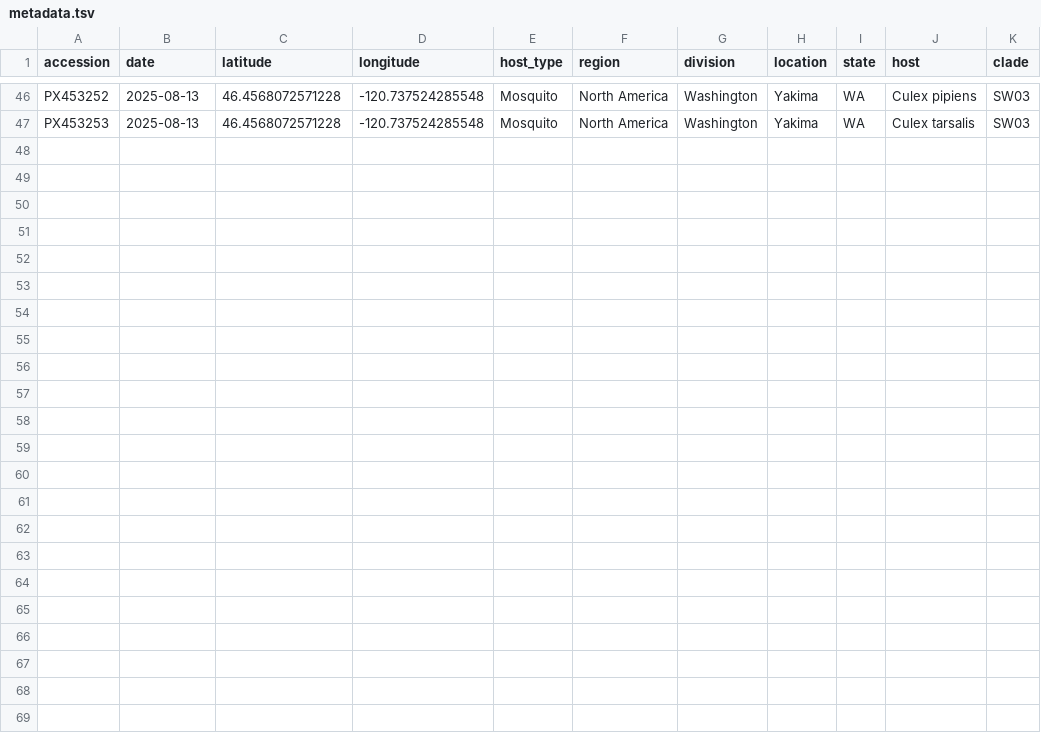
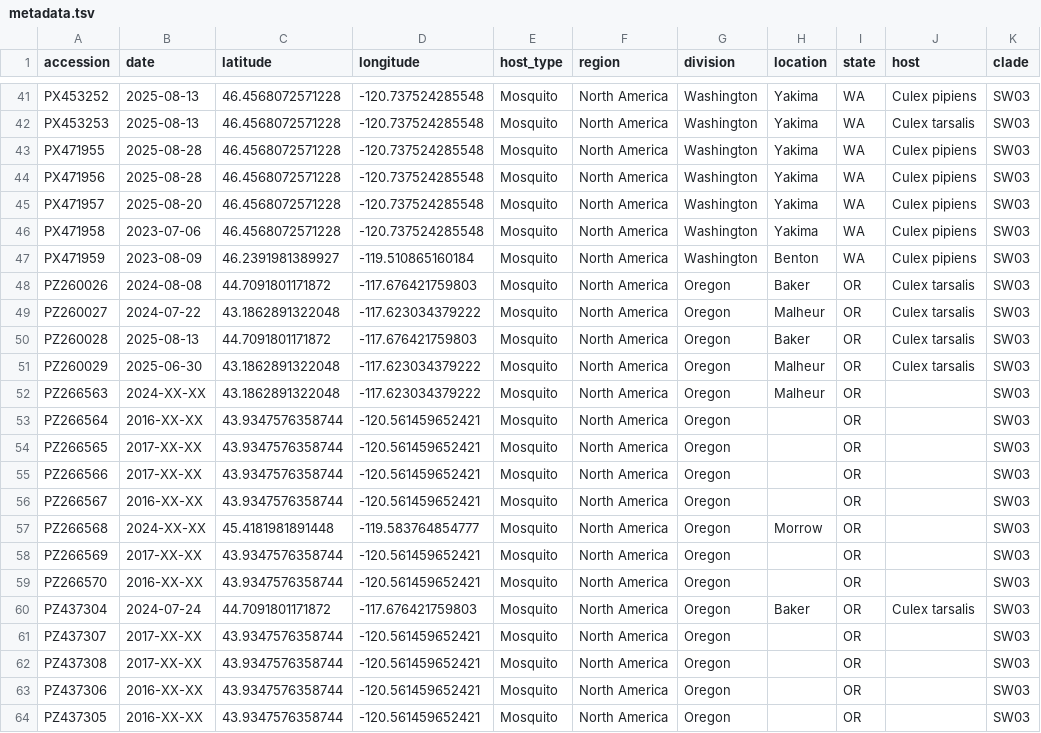
Before and after one commit to NW-PaGe/WNV, a TSV file: phylogenetic/data-private/metadata.tsv, drawn as a sheet; only a part is shown, gaps mark what is left out; the diff names each change by its address in the sheet, - before the commit and + after, or states it on an @@ line.

Commit message:
update metadata file with lat longs

```diff
--- a/phylogenetic/data-private/metadata.tsv
+++ b/phylogenetic/data-private/metadata.tsv
@@ row 35 moved to row 43: PX471955 @@
@@ row 36 moved to row 44: PX471956 @@
@@ row 37 moved to row 45: PX471957 @@
@@ row 38 moved to row 46: PX471958 @@
@@ row 39 moved to row 47: PX471959 @@
+row 48: PZ260026 | 2024-08-08 | 44.7091801171872 | -117.676421759803 | Mosquito | North America | Oregon | Baker | OR | Culex tarsalis | SW03
+row 49: PZ260027 | 2024-07-22 | 43.1862891322048 | -117.623034379222 | Mosquito | North America | Oregon | Malheur | OR | Culex tarsalis | SW03
+row 50: PZ260028 | 2025-08-13 | 44.7091801171872 | -117.676421759803 | Mosquito | North America | Oregon | Baker | OR | Culex tarsalis | SW03
+row 51: PZ260029 | 2025-06-30 | 43.1862891322048 | -117.623034379222 | Mosquito | North America | Oregon | Malheur | OR | Culex tarsalis | SW03
+row 52: PZ266563 | 2024-XX-XX | 43.1862891322048 | -117.623034379222 | Mosquito | North America | Oregon | Malheur | OR |  | SW03
+row 53: PZ266564 | 2016-XX-XX | 43.9347576358744 | -120.561459652421 | Mosquito | North America | Oregon |  | OR |  | SW03
+row 54: PZ266565 | 2017-XX-XX | 43.9347576358744 | -120.561459652421 | Mosquito | North America | Oregon |  | OR |  | SW03
+row 55: PZ266566 | 2017-XX-XX | 43.9347576358744 | -120.561459652421 | Mosquito | North America | Oregon |  | OR |  | SW03
+row 56: PZ266567 | 2016-XX-XX | 43.9347576358744 | -120.561459652421 | Mosquito | North America | Oregon |  | OR |  | SW03
+row 57: PZ266568 | 2024-XX-XX | 45.4181981891448 | -119.583764854777 | Mosquito | North America | Oregon | Morrow | OR |  | SW03
+row 58: PZ266569 | 2017-XX-XX | 43.9347576358744 | -120.561459652421 | Mosquito | North America | Oregon |  | OR |  | SW03
+row 59: PZ266570 | 2016-XX-XX | 43.9347576358744 | -120.561459652421 | Mosquito | North America | Oregon |  | OR |  | SW03
+row 60: PZ437304 | 2024-07-24 | 44.7091801171872 | -117.676421759803 | Mosquito | North America | Oregon | Baker | OR | Culex tarsalis | SW03
+row 61: PZ437307 | 2017-XX-XX | 43.9347576358744 | -120.561459652421 | Mosquito | North America | Oregon |  | OR |  | SW03
+row 62: PZ437308 | 2017-XX-XX | 43.9347576358744 | -120.561459652421 | Mosquito | North America | Oregon |  | OR |  | SW03
+row 63: PZ437306 | 2016-XX-XX | 43.9347576358744 | -120.561459652421 | Mosquito | North America | Oregon |  | OR |  | SW03
+row 64: PZ437305 | 2016-XX-XX | 43.9347576358744 | -120.561459652421 | Mosquito | North America | Oregon |  | OR |  | SW03
```
Also changed, not shown: 1 other file.
